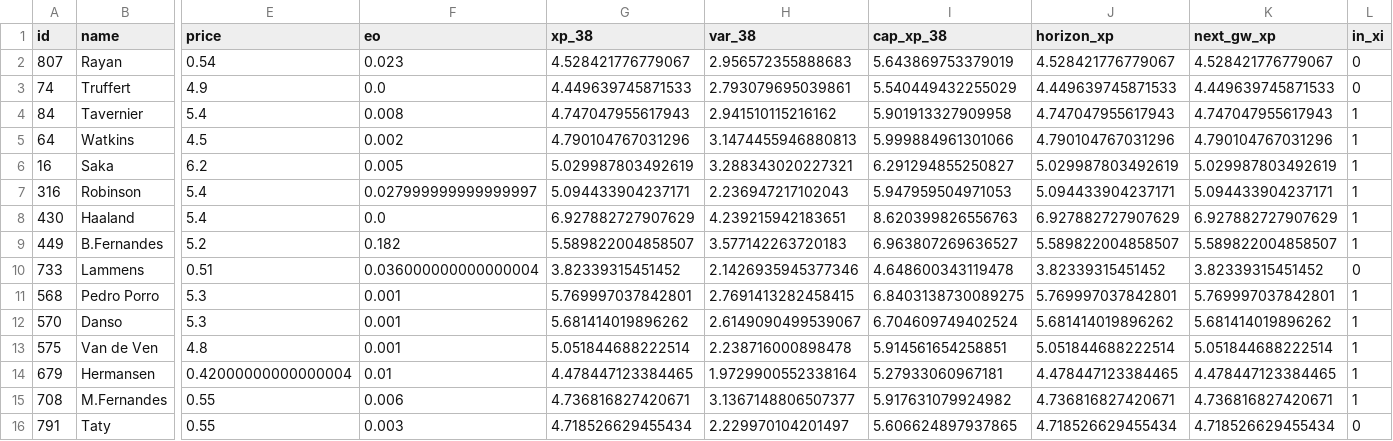
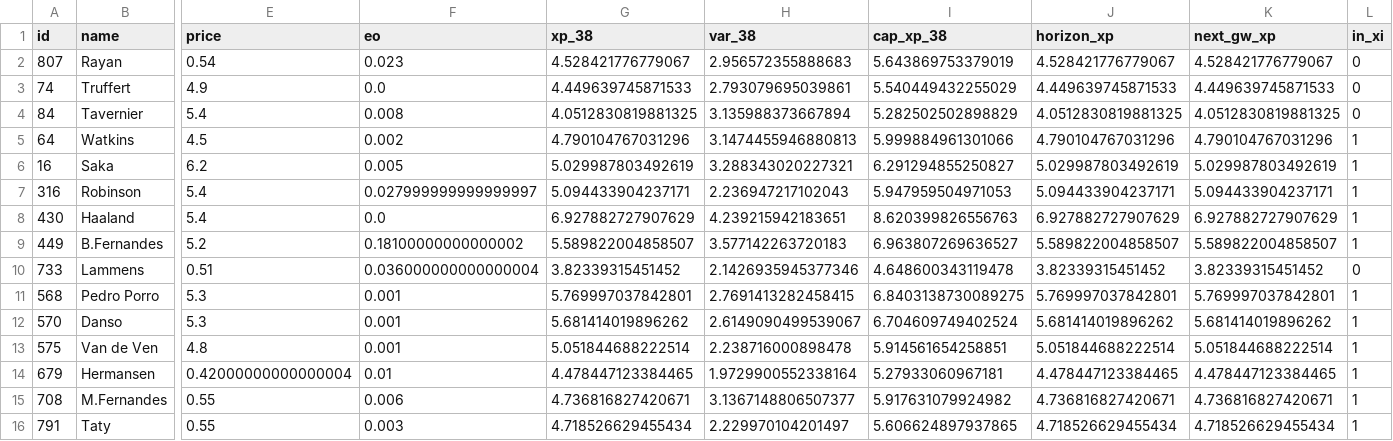
Before and after one commit to quocanhdayyy/footballmanager, a CSV file: data/processed/squad_snapshot.csv, drawn as a sheet; only a part is shown, gaps mark what is left out; the diff names each change by its address in the sheet, - before the commit and + after, or states it on an @@ line.

```diff
--- a/data/processed/squad_snapshot.csv
+++ b/data/processed/squad_snapshot.csv
-G4 (xp_38): 4.747047955617943
+G4 (xp_38): 4.0512830819881325
-H4 (var_38): 2.941510115216162
+H4 (var_38): 3.135988373667894
-I4 (cap_xp_38): 5.901913327909958
+I4 (cap_xp_38): 5.282502502898829
-J4 (horizon_xp): 4.747047955617943
+J4 (horizon_xp): 4.0512830819881325
-K4 (next_gw_xp): 4.747047955617943
+K4 (next_gw_xp): 4.0512830819881325
-L4 (in_xi): 1
+L4 (in_xi): 0
-F9 (eo): 0.182
+F9 (eo): 0.18100000000000002
-L16 (in_xi): 0
+L16 (in_xi): 1
```
Also changed, not shown: data/players.csv, 1 other file.
